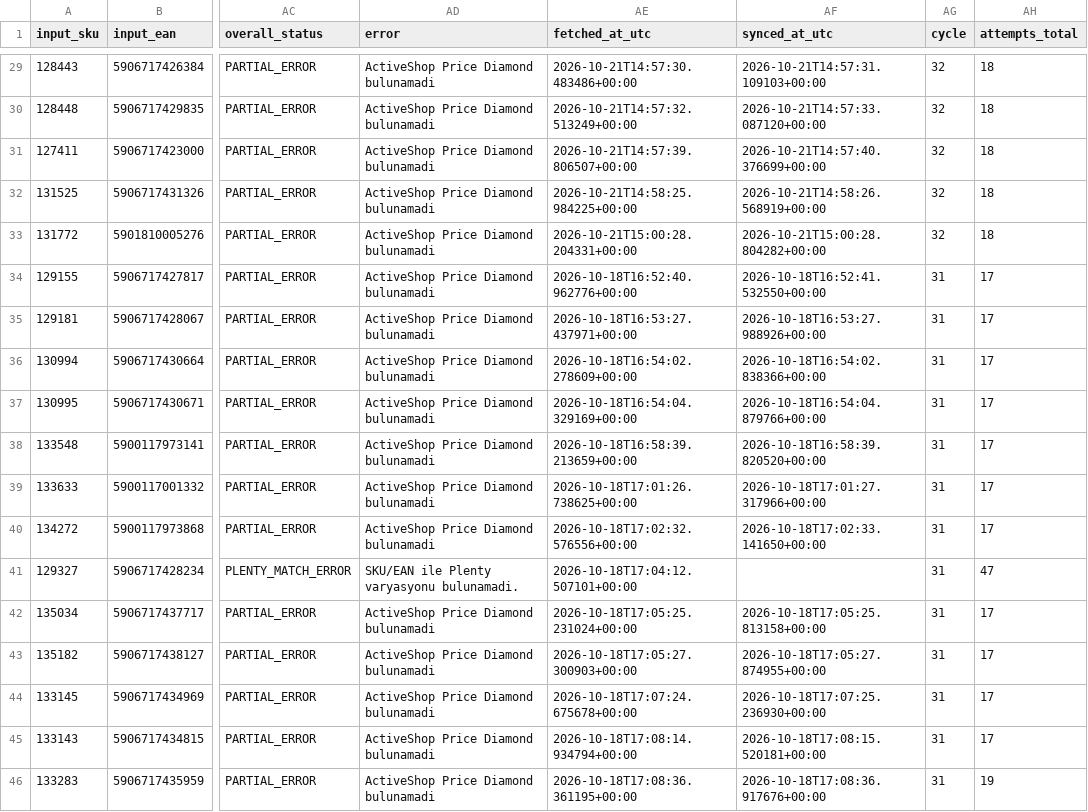
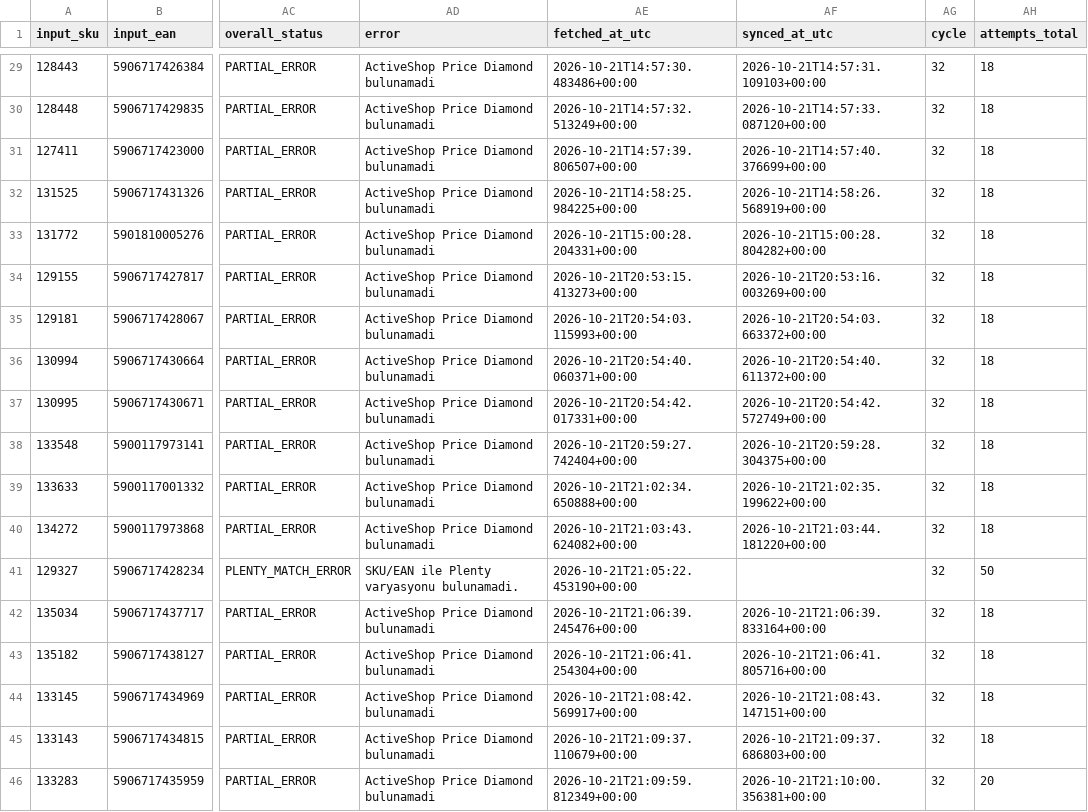
Before and after one commit to globalfriseur/GlobalStokFiyat, a CSV file: output/price_failed_products.csv, drawn as a sheet; only a part is shown, gaps mark what is left out; the diff covers the shown part only; the diff names each change by its address in the sheet, - before the commit and + after, or states it on an @@ line.

```diff
--- a/output/price_failed_products.csv
+++ b/output/price_failed_products.csv
-AE34 (fetched_at_utc): 2026-10-18T16:52:40.962776+00:00
+AE34 (fetched_at_utc): 2026-10-21T20:53:15.413273+00:00
-AF34 (synced_at_utc): 2026-10-18T16:52:41.532550+00:00
+AF34 (synced_at_utc): 2026-10-21T20:53:16.003269+00:00
-AG34:AG46 (cycle): 31
+AG34:AG46 (cycle): 32
-AH34:AH40 (attempts_total): 17
+AH34:AH40 (attempts_total): 18
-AE35 (fetched_at_utc): 2026-10-18T16:53:27.437971+00:00
+AE35 (fetched_at_utc): 2026-10-21T20:54:03.115993+00:00
-AF35 (synced_at_utc): 2026-10-18T16:53:27.988926+00:00
+AF35 (synced_at_utc): 2026-10-21T20:54:03.663372+00:00
-AE36 (fetched_at_utc): 2026-10-18T16:54:02.278609+00:00
+AE36 (fetched_at_utc): 2026-10-21T20:54:40.060371+00:00
-AF36 (synced_at_utc): 2026-10-18T16:54:02.838366+00:00
+AF36 (synced_at_utc): 2026-10-21T20:54:40.611372+00:00
-AE37 (fetched_at_utc): 2026-10-18T16:54:04.329169+00:00
+AE37 (fetched_at_utc): 2026-10-21T20:54:42.017331+00:00
-AF37 (synced_at_utc): 2026-10-18T16:54:04.879766+00:00
+AF37 (synced_at_utc): 2026-10-21T20:54:42.572749+00:00
-AE38 (fetched_at_utc): 2026-10-18T16:58:39.213659+00:00
+AE38 (fetched_at_utc): 2026-10-21T20:59:27.742404+00:00
-AF38 (synced_at_utc): 2026-10-18T16:58:39.820520+00:00
+AF38 (synced_at_utc): 2026-10-21T20:59:28.304375+00:00
-AE39 (fetched_at_utc): 2026-10-18T17:01:26.738625+00:00
+AE39 (fetched_at_utc): 2026-10-21T21:02:34.650888+00:00
-AF39 (synced_at_utc): 2026-10-18T17:01:27.317966+00:00
+AF39 (synced_at_utc): 2026-10-21T21:02:35.199622+00:00
-AE40 (fetched_at_utc): 2026-10-18T17:02:32.576556+00:00
+AE40 (fetched_at_utc): 2026-10-21T21:03:43.624082+00:00
-AF40 (synced_at_utc): 2026-10-18T17:02:33.141650+00:00
+AF40 (synced_at_utc): 2026-10-21T21:03:44.181220+00:00
-AE41 (fetched_at_utc): 2026-10-18T17:04:12.507101+00:00
+AE41 (fetched_at_utc): 2026-10-21T21:05:22.453190+00:00
-AH41 (attempts_total): 47
+AH41 (attempts_total): 50
-AE42 (fetched_at_utc): 2026-10-18T17:05:25.231024+00:00
+AE42 (fetched_at_utc): 2026-10-21T21:06:39.245476+00:00
-AF42 (synced_at_utc): 2026-10-18T17:05:25.813158+00:00
+AF42 (synced_at_utc): 2026-10-21T21:06:39.833164+00:00
-AH42:AH45 (attempts_total): 17
+AH42:AH45 (attempts_total): 18
-AE43 (fetched_at_utc): 2026-10-18T17:05:27.300903+00:00
+AE43 (fetched_at_utc): 2026-10-21T21:06:41.254304+00:00
-AF43 (synced_at_utc): 2026-10-18T17:05:27.874955+00:00
+AF43 (synced_at_utc): 2026-10-21T21:06:41.805716+00:00
-AE44 (fetched_at_utc): 2026-10-18T17:07:24.675678+00:00
+AE44 (fetched_at_utc): 2026-10-21T21:08:42.569917+00:00
-AF44 (synced_at_utc): 2026-10-18T17:07:25.236930+00:00
+AF44 (synced_at_utc): 2026-10-21T21:08:43.147151+00:00
-AE45 (fetched_at_utc): 2026-10-18T17:08:14.934794+00:00
+AE45 (fetched_at_utc): 2026-10-21T21:09:37.110679+00:00
-AF45 (synced_at_utc): 2026-10-18T17:08:15.520181+00:00
+AF45 (synced_at_utc): 2026-10-21T21:09:37.686803+00:00
-AE46 (fetched_at_utc): 2026-10-18T17:08:36.361195+00:00
+AE46 (fetched_at_utc): 2026-10-21T21:09:59.812349+00:00
-AF46 (synced_at_utc): 2026-10-18T17:08:36.917676+00:00
+AF46 (synced_at_utc): 2026-10-21T21:10:00.356381+00:00
-AH46 (attempts_total): 19
+AH46 (attempts_total): 20
```
Also changed, not shown: 8 edited cells elsewhere in this file, 3 other files.
